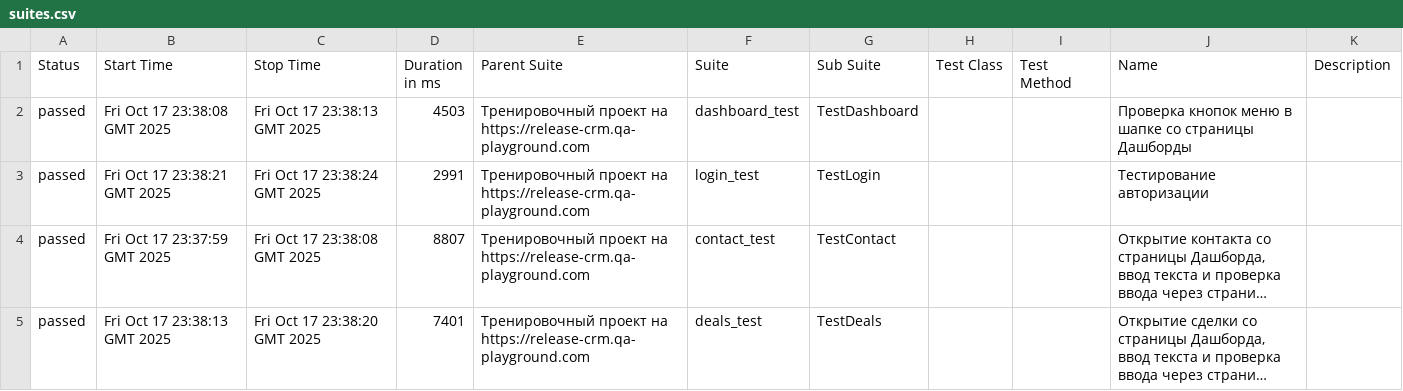
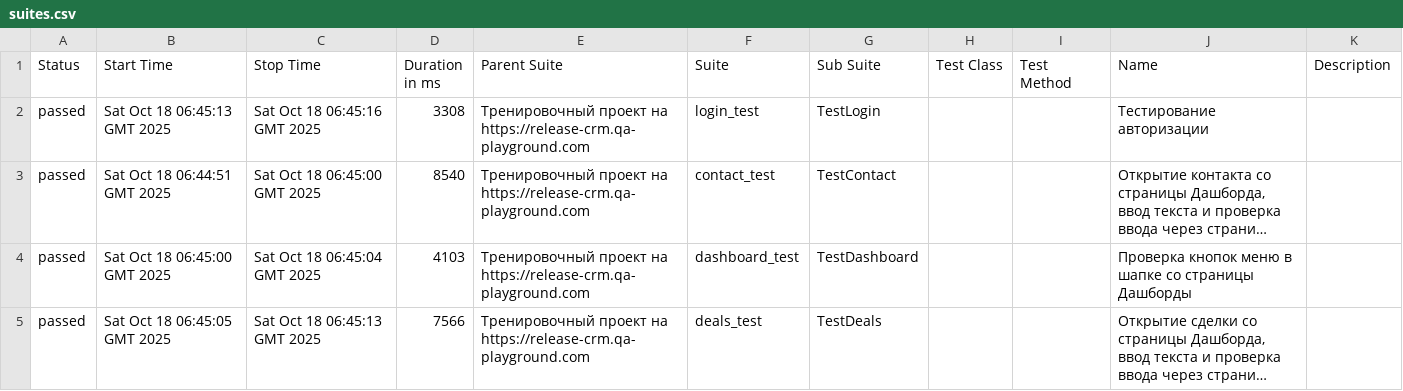
Before and after one commit to yaroslav1171717/Page_Object_Model_DZ, a CSV file: data/suites.csv, drawn as a sheet; long unchanged cells end in …; removed rows and columns are numbered as before the commit, all else as after; the diff names each change by its address in the sheet, - before the commit and + after, or states it on an @@ line.

```diff
--- a/data/suites.csv
+++ b/data/suites.csv
-row 2: passed | Fri Oct 17 23:38:08 GMT 2025 | Fri Oct 17 23:38:13 GMT 2025 | 4503 | Тренировочный проект на https://release-crm.qa-playground.com | dashboard_test | TestDashboard |  |  | Проверка кнопок меню в шапке со страницы Дашборды
-B2 (Start Time): Fri Oct 17 23:38:21 GMT 2025
+B2 (Start Time): Sat Oct 18 06:45:13 GMT 2025
-C2 (Stop Time): Fri Oct 17 23:38:24 GMT 2025
+C2 (Stop Time): Sat Oct 18 06:45:16 GMT 2025
-D2 (Duration in ms): 2991
+D2 (Duration in ms): 3308
-B3 (Start Time): Fri Oct 17 23:37:59 GMT 2025
+B3 (Start Time): Sat Oct 18 06:44:51 GMT 2025
-C3 (Stop Time): Fri Oct 17 23:38:08 GMT 2025
+C3 (Stop Time): Sat Oct 18 06:45:00 GMT 2025
-D3 (Duration in ms): 8807
+D3 (Duration in ms): 8540
+row 4: passed | Sat Oct 18 06:45:00 GMT 2025 | Sat Oct 18 06:45:04 GMT 2025 | 4103 | Тренировочный проект на https://release-crm.qa-playground.com | dashboard_test | TestDashboard |  |  | Проверка кнопок меню в шапке со страницы Дашборды
-B5 (Start Time): Fri Oct 17 23:38:13 GMT 2025
+B5 (Start Time): Sat Oct 18 06:45:05 GMT 2025
-C5 (Stop Time): Fri Oct 17 23:38:20 GMT 2025
+C5 (Stop Time): Sat Oct 18 06:45:13 GMT 2025
-D5 (Duration in ms): 7401
+D5 (Duration in ms): 7566
```
Also changed, not shown: 23 other files.
